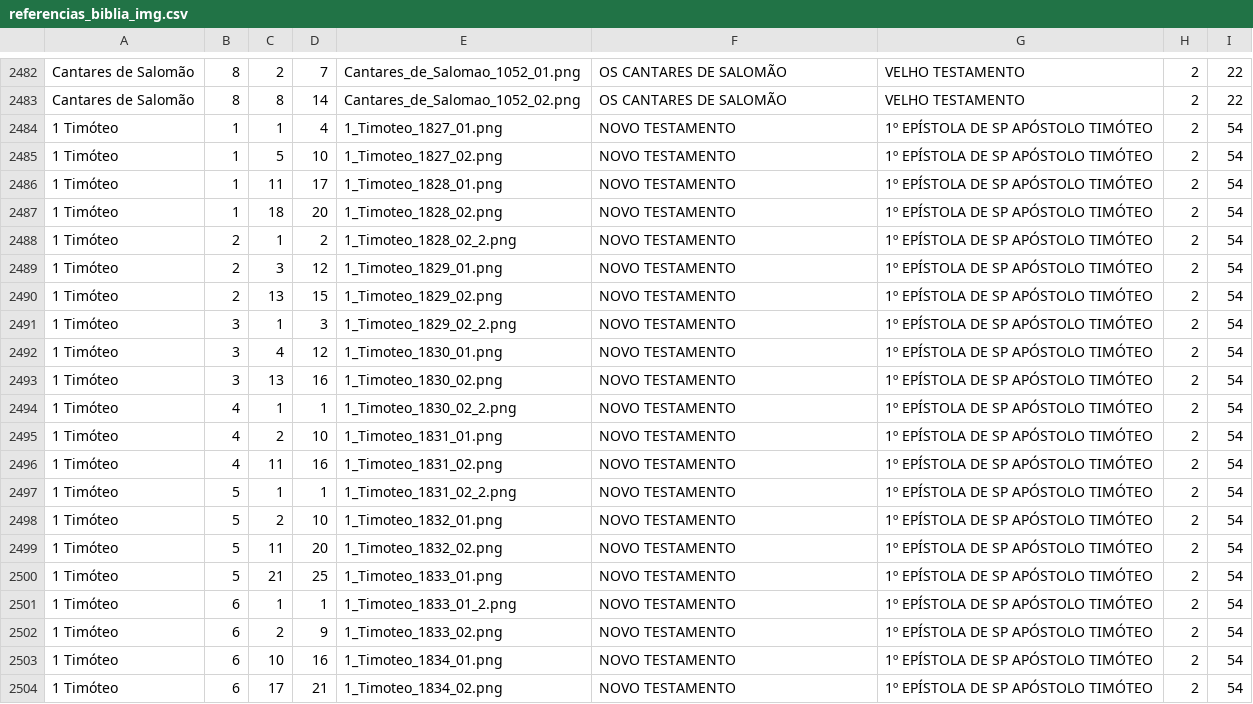
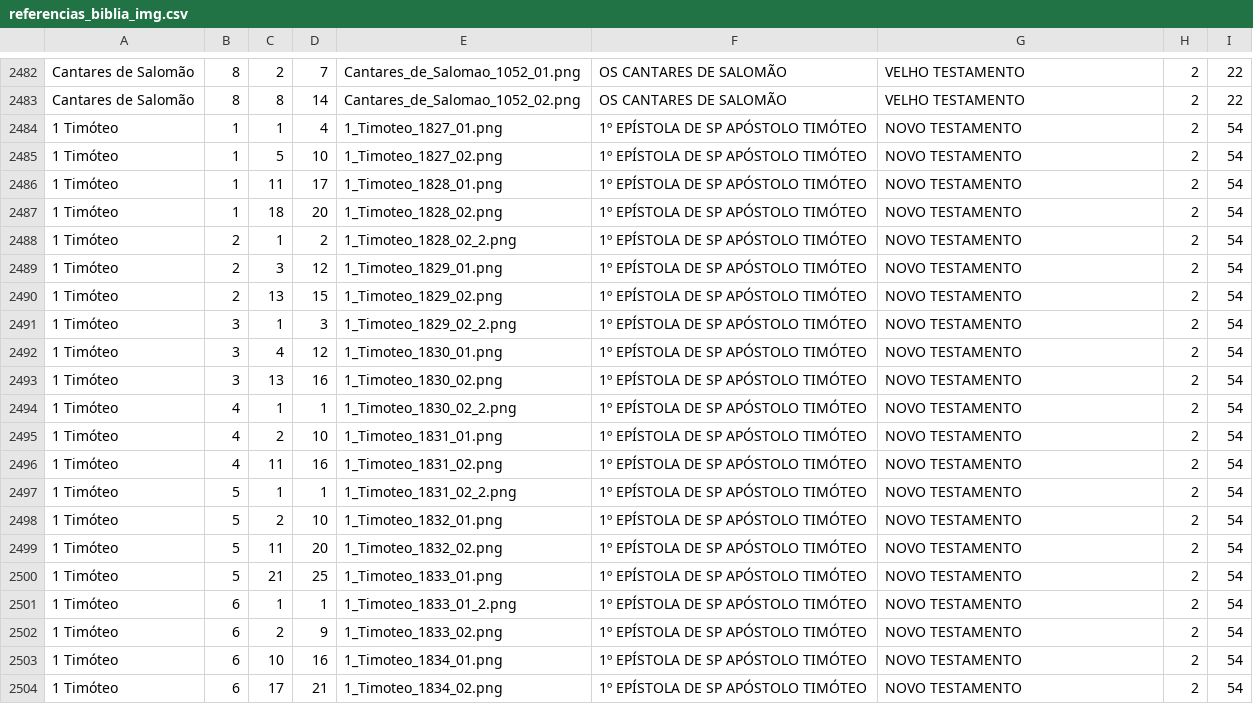
Before and after one commit to ricardogithubb/biblia, a CSV file: referencias_biblia_img.csv, drawn as a sheet; only a part is shown, gaps mark what is left out.

Commit message:
Add files via upload

```diff
--- a/referencias_biblia_img.csv
+++ b/referencias_biblia_img.csv
@@ -2483,22 +2483,22 @@ Cantares de Salomão;8;2;7;Cantares_de_Salomao_1052_01.png;OS CANTARES DE SALOM
 Cantares de Salomão;8;8;14;Cantares_de_Salomao_1052_02.png;OS CANTARES DE SALOMÃO;VELHO TESTAMENTO;2;22
-1 Timóteo;1;1;4;1_Timoteo_1827_01.png;NOVO TESTAMENTO;1º EPÍSTOLA DE SP APÓSTOLO TIMÓTEO;2;54
-1 Timóteo;1;5;10;1_Timoteo_1827_02.png;NOVO TESTAMENTO;1º EPÍSTOLA DE SP APÓSTOLO TIMÓTEO;2;54
-1 Timóteo;1;11;17;1_Timoteo_1828_01.png;NOVO TESTAMENTO;1º EPÍSTOLA DE SP APÓSTOLO TIMÓTEO;2;54
-1 Timóteo;1;18;20;1_Timoteo_1828_02.png;NOVO TESTAMENTO;1º EPÍSTOLA DE SP APÓSTOLO TIMÓTEO;2;54
-1 Timóteo;2;1;2;1_Timoteo_1828_02_2.png;NOVO TESTAMENTO;1º EPÍSTOLA DE SP APÓSTOLO TIMÓTEO;2;54
-1 Timóteo;2;3;12;1_Timoteo_1829_01.png;NOVO TESTAMENTO;1º EPÍSTOLA DE SP APÓSTOLO TIMÓTEO;2;54
-1 Timóteo;2;13;15;1_Timoteo_1829_02.png;NOVO TESTAMENTO;1º EPÍSTOLA DE SP APÓSTOLO TIMÓTEO;2;54
-1 Timóteo;3;1;3;1_Timoteo_1829_02_2.png;NOVO TESTAMENTO;1º EPÍSTOLA DE SP APÓSTOLO TIMÓTEO;2;54
-1 Timóteo;3;4;12;1_Timoteo_1830_01.png;NOVO TESTAMENTO;1º EPÍSTOLA DE SP APÓSTOLO TIMÓTEO;2;54
-1 Timóteo;3;13;16;1_Timoteo_1830_02.png;NOVO TESTAMENTO;1º EPÍSTOLA DE SP APÓSTOLO TIMÓTEO;2;54
-1 Timóteo;4;1;1;1_Timoteo_1830_02_2.png;NOVO TESTAMENTO;1º EPÍSTOLA DE SP APÓSTOLO TIMÓTEO;2;54
-1 Timóteo;4;2;10;1_Timoteo_1831_01.png;NOVO TESTAMENTO;1º EPÍSTOLA DE SP APÓSTOLO TIMÓTEO;2;54
-1 Timóteo;4;11;16;1_Timoteo_1831_02.png;NOVO TESTAMENTO;1º EPÍSTOLA DE SP APÓSTOLO TIMÓTEO;2;54
-1 Timóteo;5;1;1;1_Timoteo_1831_02_2.png;NOVO TESTAMENTO;1º EPÍSTOLA DE SP APÓSTOLO TIMÓTEO;2;54
-1 Timóteo;5;2;10;1_Timoteo_1832_01.png;NOVO TESTAMENTO;1º EPÍSTOLA DE SP APÓSTOLO TIMÓTEO;2;54
-1 Timóteo;5;11;20;1_Timoteo_1832_02.png;NOVO TESTAMENTO;1º EPÍSTOLA DE SP APÓSTOLO TIMÓTEO;2;54
-1 Timóteo;5;21;25;1_Timoteo_1833_01.png;NOVO TESTAMENTO;1º EPÍSTOLA DE SP APÓSTOLO TIMÓTEO;2;54
-1 Timóteo;6;1;1;1_Timoteo_1833_01_2.png;NOVO TESTAMENTO;1º EPÍSTOLA DE SP APÓSTOLO TIMÓTEO;2;54
-1 Timóteo;6;2;9;1_Timoteo_1833_02.png;NOVO TESTAMENTO;1º EPÍSTOLA DE SP APÓSTOLO TIMÓTEO;2;54
-1 Timóteo;6;10;16;1_Timoteo_1834_01.png;NOVO TESTAMENTO;1º EPÍSTOLA DE SP APÓSTOLO TIMÓTEO;2;54
-1 Timóteo;6;17;21;1_Timoteo_1834_02.png;NOVO TESTAMENTO;1º EPÍSTOLA DE SP APÓSTOLO TIMÓTEO;2;54
+1 Timóteo;1;1;4;1_Timoteo_1827_01.png;1º EPÍSTOLA DE SP APÓSTOLO TIMÓTEO;NOVO TESTAMENTO;2;54
+1 Timóteo;1;5;10;1_Timoteo_1827_02.png;1º EPÍSTOLA DE SP APÓSTOLO TIMÓTEO;NOVO TESTAMENTO;2;54
+1 Timóteo;1;11;17;1_Timoteo_1828_01.png;1º EPÍSTOLA DE SP APÓSTOLO TIMÓTEO;NOVO TESTAMENTO;2;54
+1 Timóteo;1;18;20;1_Timoteo_1828_02.png;1º EPÍSTOLA DE SP APÓSTOLO TIMÓTEO;NOVO TESTAMENTO;2;54
+1 Timóteo;2;1;2;1_Timoteo_1828_02_2.png;1º EPÍSTOLA DE SP APÓSTOLO TIMÓTEO;NOVO TESTAMENTO;2;54
+1 Timóteo;2;3;12;1_Timoteo_1829_01.png;1º EPÍSTOLA DE SP APÓSTOLO TIMÓTEO;NOVO TESTAMENTO;2;54
+1 Timóteo;2;13;15;1_Timoteo_1829_02.png;1º EPÍSTOLA DE SP APÓSTOLO TIMÓTEO;NOVO TESTAMENTO;2;54
+1 Timóteo;3;1;3;1_Timoteo_1829_02_2.png;1º EPÍSTOLA DE SP APÓSTOLO TIMÓTEO;NOVO TESTAMENTO;2;54
+1 Timóteo;3;4;12;1_Timoteo_1830_01.png;1º EPÍSTOLA DE SP APÓSTOLO TIMÓTEO;NOVO TESTAMENTO;2;54
+1 Timóteo;3;13;16;1_Timoteo_1830_02.png;1º EPÍSTOLA DE SP APÓSTOLO TIMÓTEO;NOVO TESTAMENTO;2;54
+1 Timóteo;4;1;1;1_Timoteo_1830_02_2.png;1º EPÍSTOLA DE SP APÓSTOLO TIMÓTEO;NOVO TESTAMENTO;2;54
+1 Timóteo;4;2;10;1_Timoteo_1831_01.png;1º EPÍSTOLA DE SP APÓSTOLO TIMÓTEO;NOVO TESTAMENTO;2;54
+1 Timóteo;4;11;16;1_Timoteo_1831_02.png;1º EPÍSTOLA DE SP APÓSTOLO TIMÓTEO;NOVO TESTAMENTO;2;54
+1 Timóteo;5;1;1;1_Timoteo_1831_02_2.png;1º EPÍSTOLA DE SP APÓSTOLO TIMÓTEO;NOVO TESTAMENTO;2;54
+1 Timóteo;5;2;10;1_Timoteo_1832_01.png;1º EPÍSTOLA DE SP APÓSTOLO TIMÓTEO;NOVO TESTAMENTO;2;54
+1 Timóteo;5;11;20;1_Timoteo_1832_02.png;1º EPÍSTOLA DE SP APÓSTOLO TIMÓTEO;NOVO TESTAMENTO;2;54
+1 Timóteo;5;21;25;1_Timoteo_1833_01.png;1º EPÍSTOLA DE SP APÓSTOLO TIMÓTEO;NOVO TESTAMENTO;2;54
+1 Timóteo;6;1;1;1_Timoteo_1833_01_2.png;1º EPÍSTOLA DE SP APÓSTOLO TIMÓTEO;NOVO TESTAMENTO;2;54
+1 Timóteo;6;2;9;1_Timoteo_1833_02.png;1º EPÍSTOLA DE SP APÓSTOLO TIMÓTEO;NOVO TESTAMENTO;2;54
+1 Timóteo;6;10;16;1_Timoteo_1834_01.png;1º EPÍSTOLA DE SP APÓSTOLO TIMÓTEO;NOVO TESTAMENTO;2;54
+1 Timóteo;6;17;21;1_Timoteo_1834_02.png;1º EPÍSTOLA DE SP APÓSTOLO TIMÓTEO;NOVO TESTAMENTO;2;54
```
